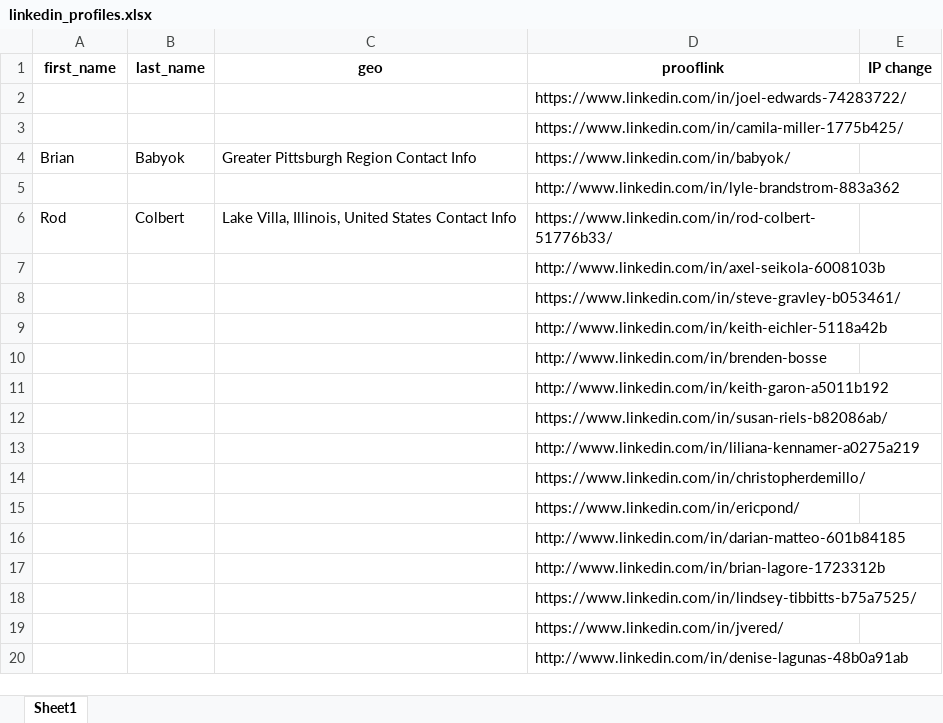
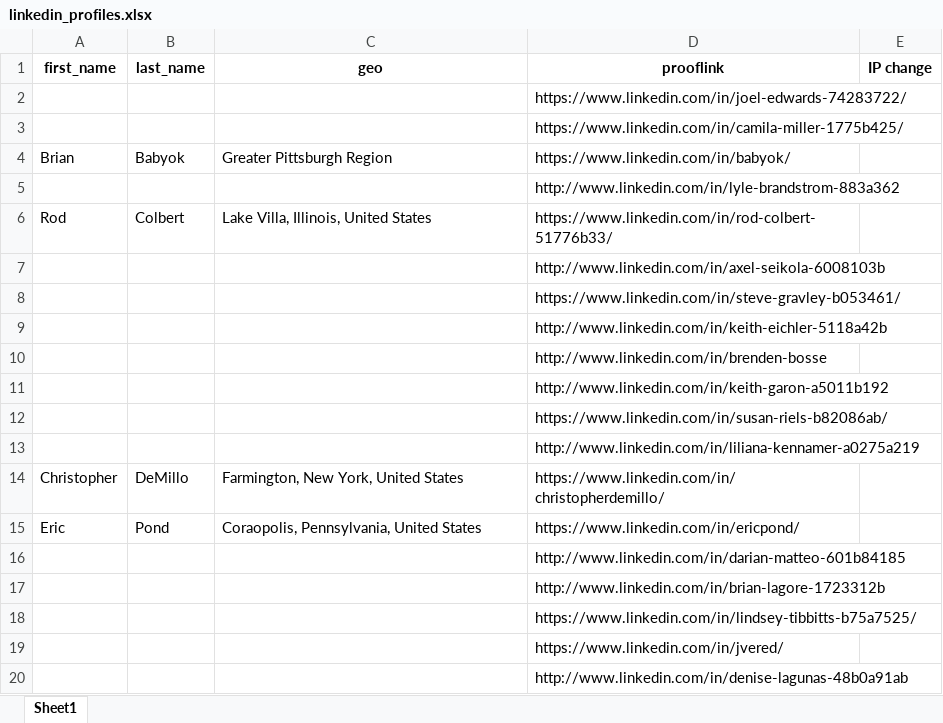
Before and after one commit to Leviathat/tz, an Excel workbook: linkedin_profiles.xlsx, sheet Sheet1, drawn as a sheet; only a part is shown; values as stored, in another font and other column widths than the file's, no borders; removed rows and columns are numbered as before the commit, all else as after; the diff names each change by its address in the sheet, - before the commit and + after, or states it on an @@ line.

```diff
--- a/linkedin_profiles.xlsx (sheet Sheet1)
+++ b/linkedin_profiles.xlsx (sheet Sheet1)
-C4 (geo): Greater Pittsburgh Region Contact Info
+C4 (geo): Greater Pittsburgh Region
-C6 (geo): Lake Villa, Illinois, United States Contact Info
+C6 (geo): Lake Villa, Illinois, United States
-row 14:  |  |  | https://www.linkedin.com/in/christopherdemillo/
-row 15:  |  |  | https://www.linkedin.com/in/ericpond/
+row 14: Christopher | DeMillo | Farmington, New York, United States | https://www.linkedin.com/in/christopherdemillo/
+row 15: Eric | Pond | Coraopolis, Pennsylvania, United States | https://www.linkedin.com/in/ericpond/
```
Also changed, not shown: 3 other files.
